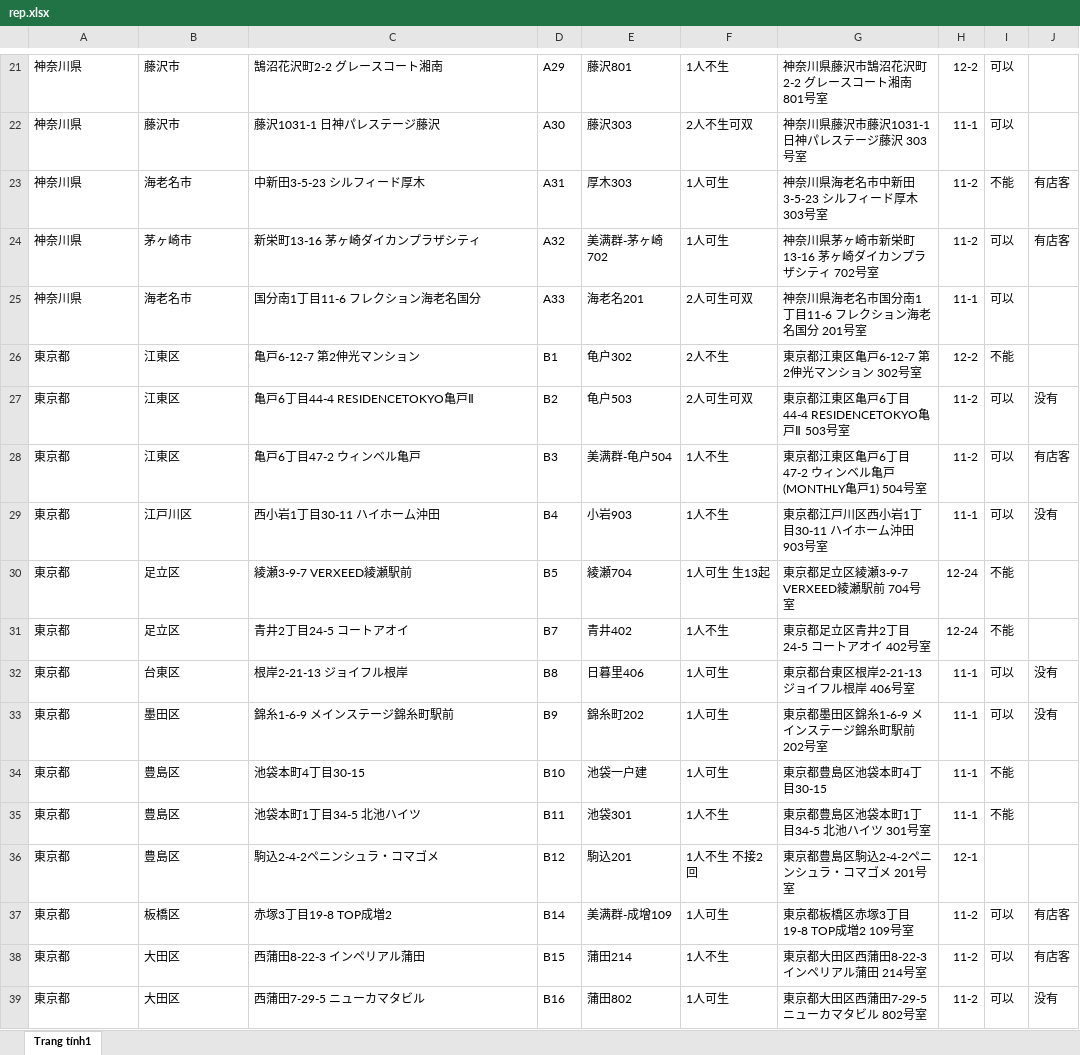
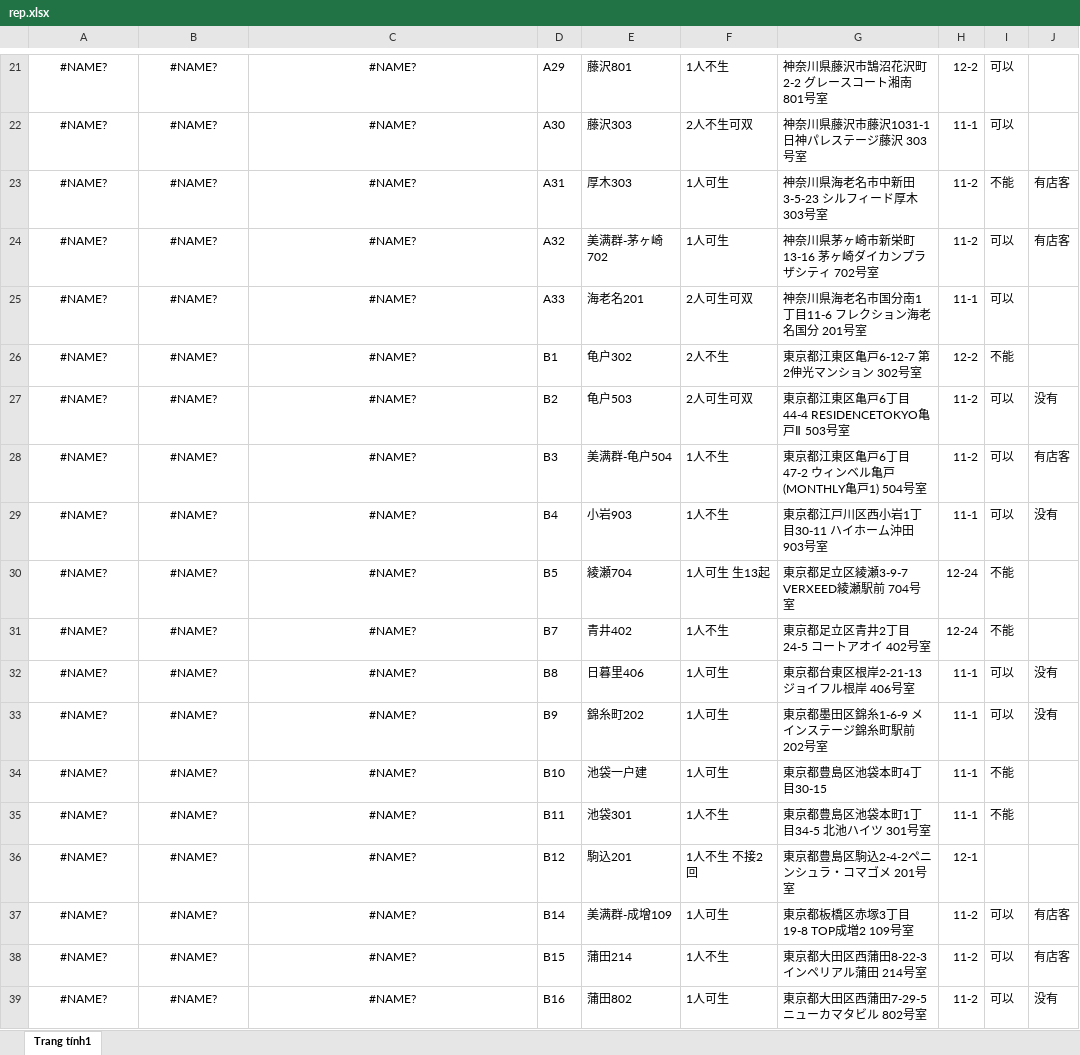
Before and after one commit to vhd0/telegram-template-bot, an Excel workbook: rep.xlsx, sheet Trang tính1, drawn as a sheet; only a part is shown, gaps mark what is left out; values as stored, in another font and other column widths than the file's, no borders; charts and pictures not drawn; the diff covers the shown part only; the diff names each change by its address in the sheet, - before the commit and + after, or states it on an @@ line.

```diff
--- a/rep.xlsx (sheet Trang tính1)
+++ b/rep.xlsx (sheet Trang tính1)
-A21:A25: 神奈川県
+A21:A25: #NAME?
-A21:C39 alignment: left
+A21:C39 alignment: center
-B21:B22: 藤沢市
+B21:B22: #NAME?
-C21: 鵠沼花沢町2-2 グレースコート湘南
+C21: #NAME?
-C22: 藤沢1031-1 日神パレステージ藤沢
+C22: #NAME?
-B23: 海老名市
+B23: #NAME?
-C23: 中新田3-5-23 シルフィード厚木
+C23: #NAME?
-B24: 茅ヶ崎市
+B24: #NAME?
-C24: 新栄町13-16 茅ヶ崎ダイカンプラザシティ
+C24: #NAME?
-B25: 海老名市
+B25: #NAME?
-C25: 国分南1丁目11-6 フレクション海老名国分
+C25: #NAME?
-A26:A39: 東京都
+A26:A39: #NAME?
-B26:B28: 江東区
+B26:B28: #NAME?
-C26: 亀戸6-12-7 第2伸光マンション
+C26: #NAME?
-C27: 亀戸6丁目44-4 RESIDENCETOKYO亀戸Ⅱ
+C27: #NAME?
-C28: 亀戸6丁目47-2 ウィンベル亀戸
+C28: #NAME?
-B29: 江戸川区
+B29: #NAME?
-C29: 西小岩1丁目30-11 ハイホーム沖田
+C29: #NAME?
-B30:B31: 足立区
+B30:B31: #NAME?
-C30: 綾瀬3-9-7 VERXEED綾瀬駅前
+C30: #NAME?
-C31: 青井2丁目24-5 コートアオイ
+C31: #NAME?
-B32: 台東区
+B32: #NAME?
-C32: 根岸2-21-13 ジョイフル根岸
+C32: #NAME?
-B33: 墨田区
+B33: #NAME?
-C33: 錦糸1-6-9 メインステージ錦糸町駅前
+C33: #NAME?
-B34:B36: 豊島区
+B34:B36: #NAME?
-C34: 池袋本町4丁目30-15
+C34: #NAME?
-C35: 池袋本町1丁目34-5 北池ハイツ
+C35: #NAME?
-C36: 駒込2-4-2ペニンシュラ・コマゴメ
+C36: #NAME?
-B37: 板橋区
+B37: #NAME?
-C37: 赤塚3丁目19-8 TOP成増2
+C37: #NAME?
-B38:B39: 大田区
+B38:B39: #NAME?
-C38: 西蒲田8-22-3 インペリアル蒲田
+C38: #NAME?
-C39: 西蒲田7-29-5 ニューカマタビル
+C39: #NAME?
```
Also changed, not shown: 729 edited cells and cell formats elsewhere in this sheet.
